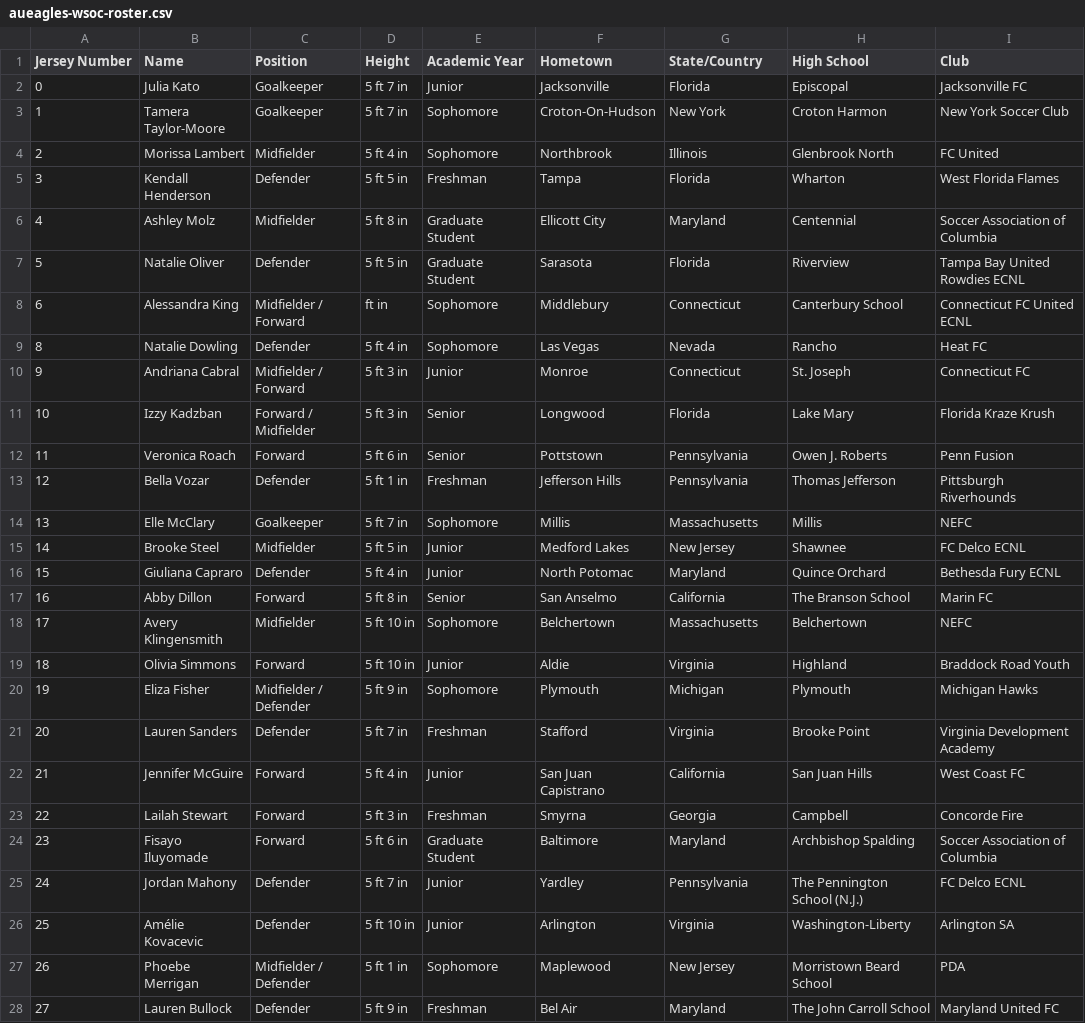
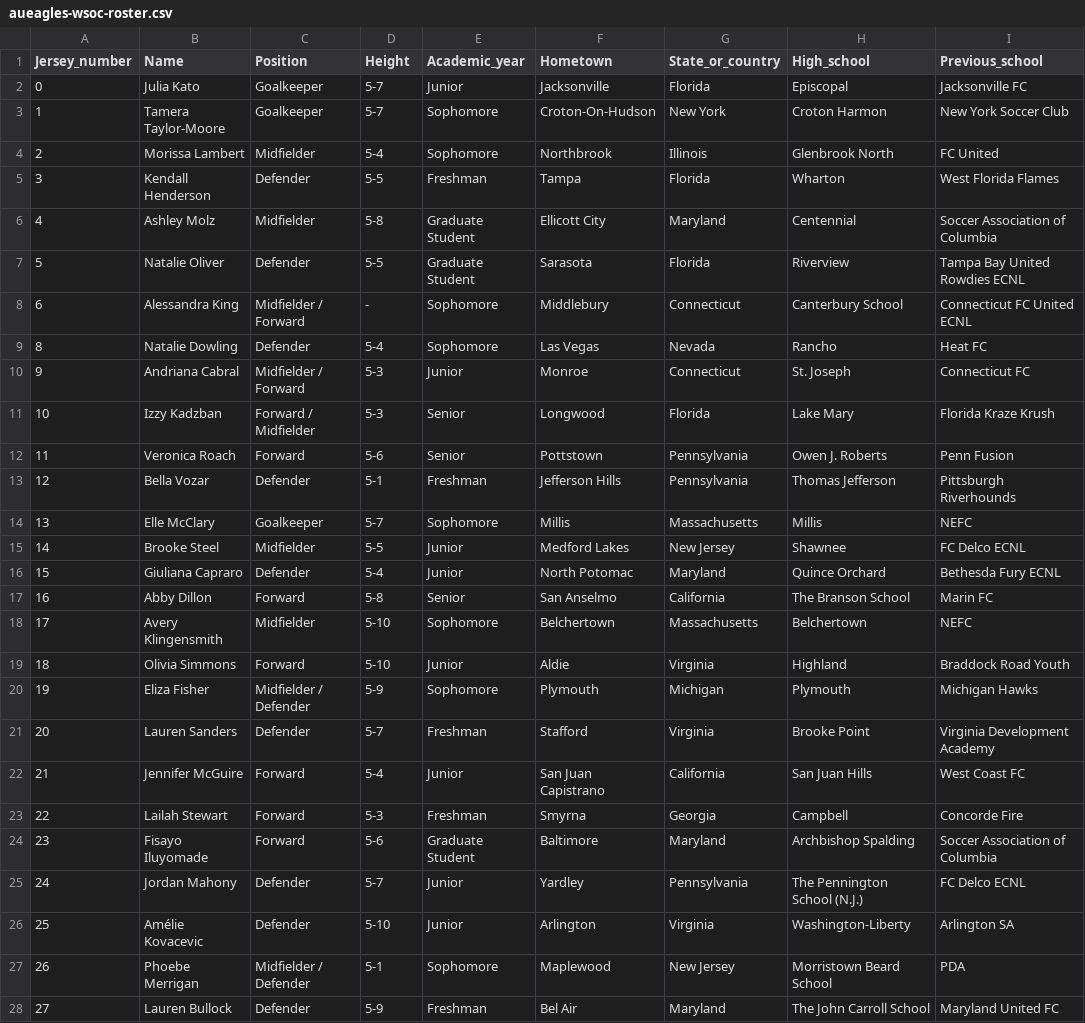
Before and after one commit to owena-b/aueagles-rosters, a CSV file: CSVs/aueagles-wsoc-roster.csv, drawn as a sheet; only a part is shown; the diff covers the shown part only; the diff names each change by its address in the sheet, - before the commit and + after, or states it on an @@ line.

```diff
--- a/CSVs/aueagles-wsoc-roster.csv
+++ b/CSVs/aueagles-wsoc-roster.csv
-A1: Jersey Number
+A1: Jersey_number
-E1: Academic Year
+E1: Academic_year
-G1: State/Country
+G1: State_or_country
-H1: High School
+H1: High_school
-I1: Club
+I1: Previous_school
-D2:D3 (Height): 5 ft 7 in
+D2:D3 (Height): 5-7
-D4 (Height): 5 ft 4 in
+D4 (Height): 5-4
-D5 (Height): 5 ft 5 in
+D5 (Height): 5-5
-D6 (Height): 5 ft 8 in
+D6 (Height): 5-8
-D7 (Height): 5 ft 5 in
+D7 (Height): 5-5
-D8 (Height): ft in
+D8 (Height): -
-D9 (Height): 5 ft 4 in
+D9 (Height): 5-4
-D10:D11 (Height): 5 ft 3 in
+D10:D11 (Height): 5-3
-D12 (Height): 5 ft 6 in
+D12 (Height): 5-6
-D13 (Height): 5 ft 1 in
+D13 (Height): 5-1
-D14 (Height): 5 ft 7 in
+D14 (Height): 5-7
-D15 (Height): 5 ft 5 in
+D15 (Height): 5-5
-D16 (Height): 5 ft 4 in
+D16 (Height): 5-4
-D17 (Height): 5 ft 8 in
+D17 (Height): 5-8
-D18:D19 (Height): 5 ft 10 in
+D18:D19 (Height): 5-10
-D20 (Height): 5 ft 9 in
+D20 (Height): 5-9
-D21 (Height): 5 ft 7 in
+D21 (Height): 5-7
-D22 (Height): 5 ft 4 in
+D22 (Height): 5-4
-D23 (Height): 5 ft 3 in
+D23 (Height): 5-3
-D24 (Height): 5 ft 6 in
+D24 (Height): 5-6
-D25 (Height): 5 ft 7 in
+D25 (Height): 5-7
-D26 (Height): 5 ft 10 in
+D26 (Height): 5-10
-D27 (Height): 5 ft 1 in
+D27 (Height): 5-1
-D28 (Height): 5 ft 9 in
+D28 (Height): 5-9
```
Also changed, not shown: 3 removed rows elsewhere in this file, CSVs/aueagles-wbb-roster.csv, 8 other files.
